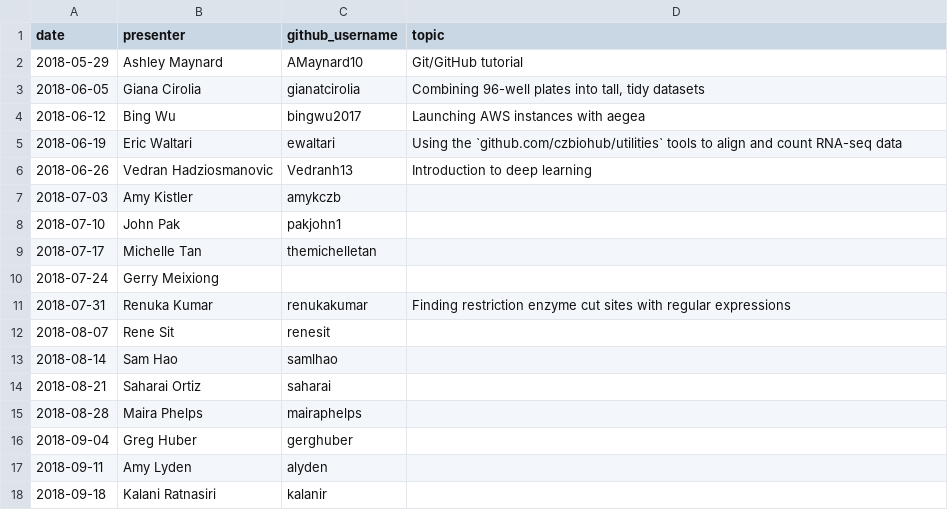
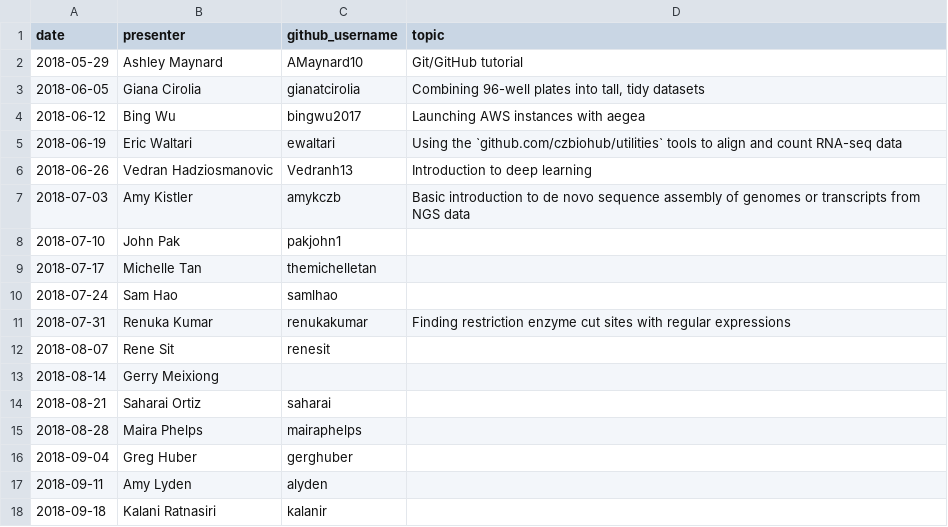
Before and after one commit to carly-cheung/cupcakes, a CSV file: 2018/cupcakes_and_coding_presenters_2018.csv, drawn as a sheet; only a part is shown.

```diff
--- a/2018/cupcakes_and_coding_presenters_2018.csv
+++ b/2018/cupcakes_and_coding_presenters_2018.csv
@@ -6,9 +6,9 @@ date,presenter,github_username,topic
 2018-06-26,Vedran Hadziosmanovic,Vedranh13,Introduction to deep learning
-2018-07-03,Amy Kistler,amykczb,
+2018-07-03,Amy Kistler,amykczb,Basic introduction to de novo sequence assembly of genomes or transcripts from NGS data
 2018-07-10,John Pak,pakjohn1,
 2018-07-17,Michelle Tan,themichelletan,
-2018-07-24,Gerry Meixiong,,
+2018-07-24,Sam Hao,samlhao,
 2018-07-31,Renuka Kumar,renukakumar,Finding restriction enzyme cut sites with regular expressions
 2018-08-07,Rene Sit,renesit,
-2018-08-14,Sam Hao,samlhao,
+2018-08-14,Gerry Meixiong,,
 2018-08-21,Saharai Ortiz,saharai,
```
Also changed, not shown: 1 other file.
